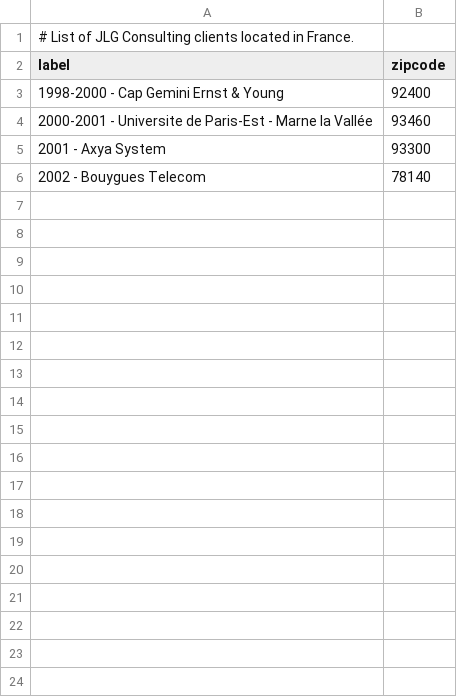
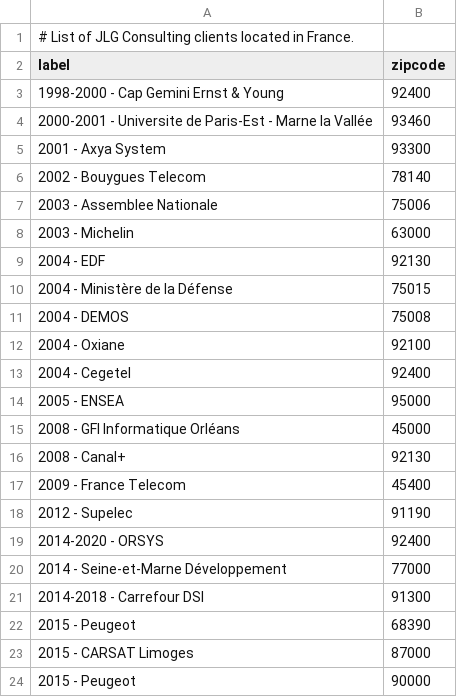
Before and after one commit to jlguenego/france-dataviz, a CSV file: front/src/assets/jlg_consulting_france_clients.csv, drawn as a sheet; only a part is shown; the diff covers the shown part only; the diff names each change by its address in the sheet, - before the commit and + after, or states it on an @@ line.

Commit message:
started jlg consulting client

```diff
--- a/front/src/assets/jlg_consulting_france_clients.csv
+++ b/front/src/assets/jlg_consulting_france_clients.csv
+row 7: 2003 - Assemblee Nationale | 75006
+row 8: 2003 - Michelin | 63000
+row 9: 2004 - EDF | 92130
+row 10: 2004 - Ministère de la Défense | 75015
+row 11: 2004 - DEMOS | 75008
+row 12: 2004 - Oxiane | 92100
+row 13: 2004 - Cegetel | 92400
+row 14: 2005 - ENSEA | 95000
+row 15: 2008 - GFI Informatique Orléans | 45000
+row 16: 2008 - Canal+ | 92130
+row 17: 2009 - France Telecom | 45400
+row 18: 2012 - Supelec | 91190
+row 19: 2014-2020 - ORSYS | 92400
+row 20: 2014 - Seine-et-Marne Développement | 77000
+row 21: 2014-2018 - Carrefour DSI | 91300
+row 22: 2015 - Peugeot | 68390
+row 23: 2015 - CARSAT Limoges | 87000
+row 24: 2015 - Peugeot | 90000
```
Also changed, not shown: 12 added rows elsewhere in this file, 1 other file.
